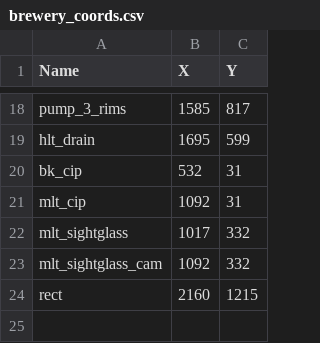
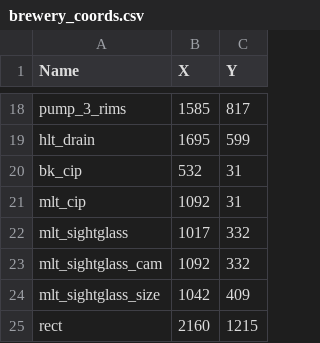
Before and after one commit to mtweeman/hs_4, a CSV file: data/brewery_coords.csv, drawn as a sheet; only a part is shown, gaps mark what is left out; the diff names each change by its address in the sheet, - before the commit and + after, or states it on an @@ line.

Commit message:
Camera_thread improved
Camera frame dynamic scaling added
Camera frame max size set by app

```diff
--- a/data/brewery_coords.csv
+++ b/data/brewery_coords.csv
+row 24: mlt_sightglass_size | 1042 | 409
```
Also changed, not shown: 5 other files.
